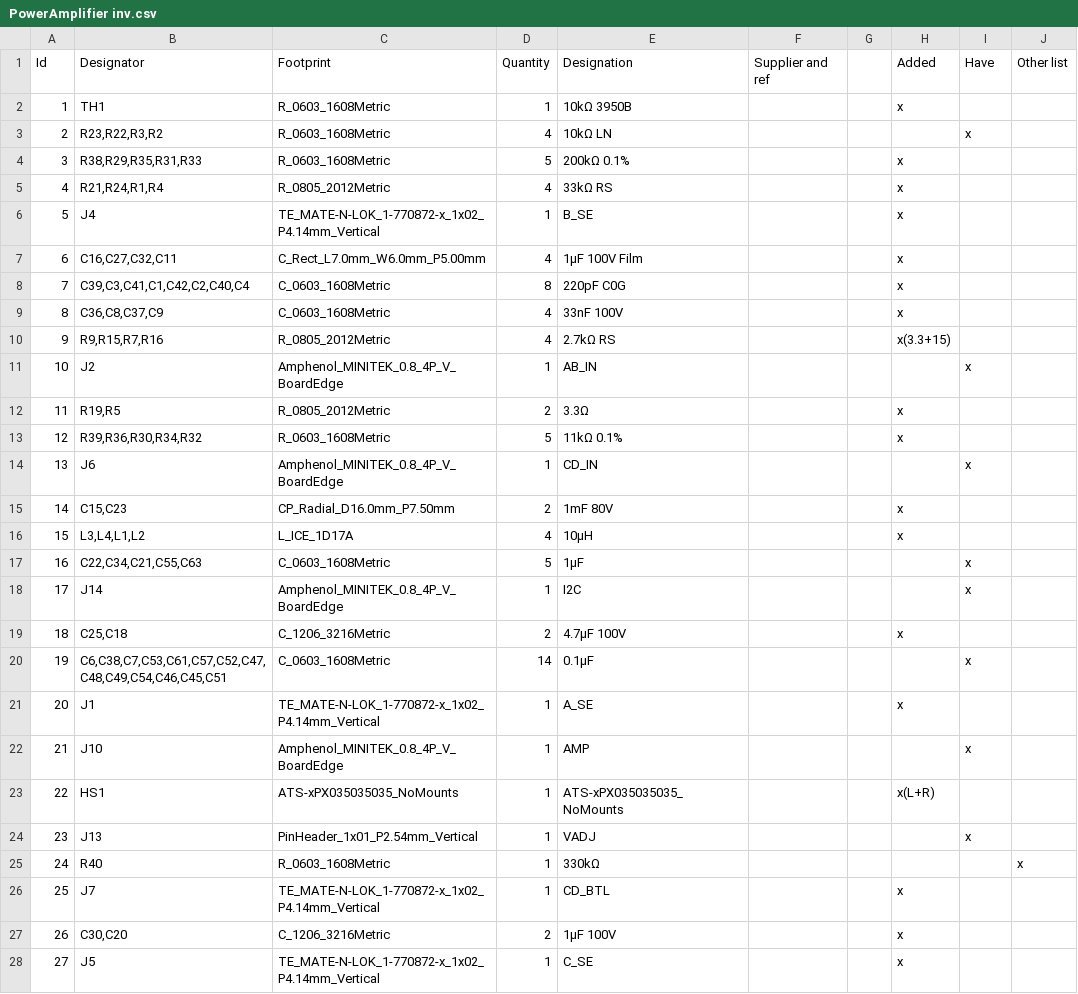
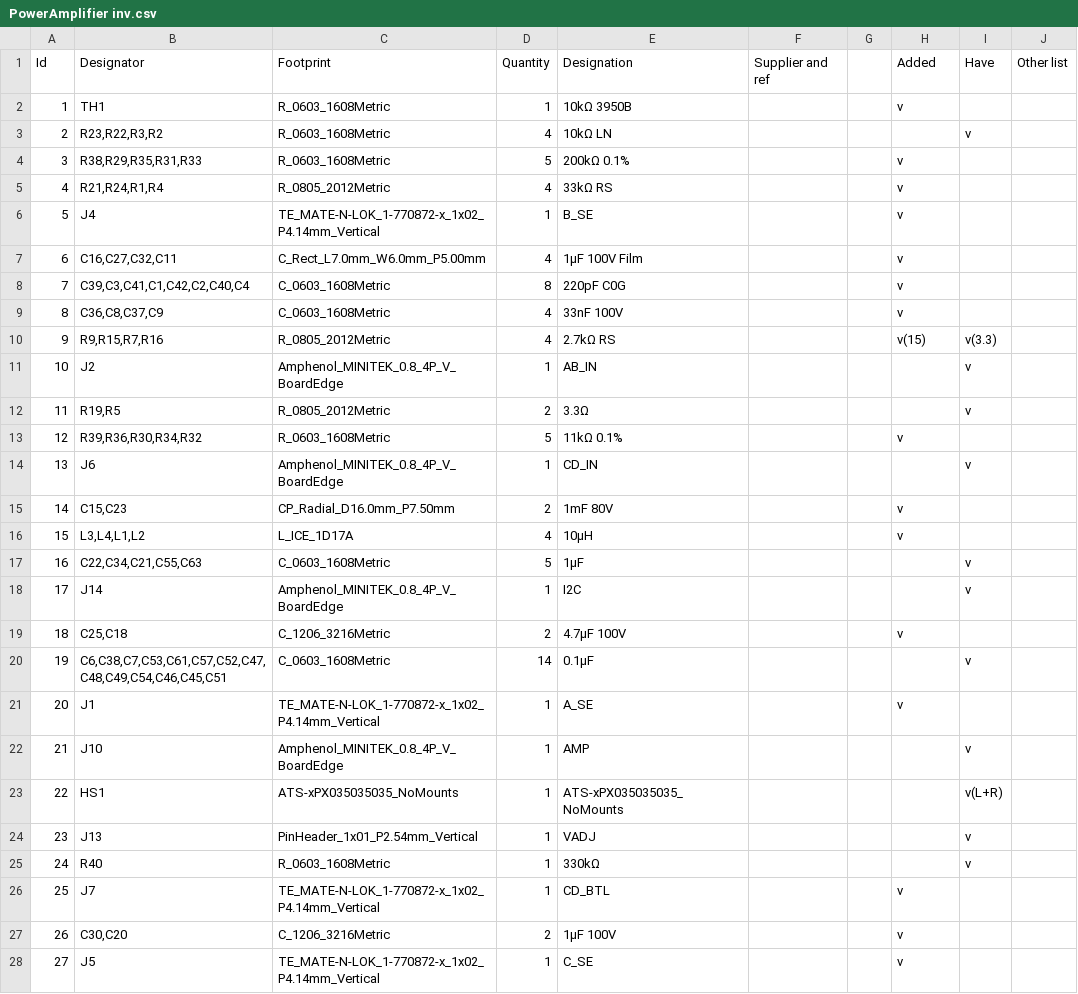
Before and after one commit to BlockWorker/ModularAudio, a CSV file: PowerAmplifier/PowerAmplifier inv.csv, drawn as a sheet; only a part is shown; the diff covers the shown part only.

Commit message:
PowerAmplifier inventory check pre-order

```diff
--- a/PowerAmplifier/PowerAmplifier inv.csv
+++ b/PowerAmplifier/PowerAmplifier inv.csv
@@ -1,28 +1,28 @@
 Id;Designator;Footprint;Quantity;Designation;Supplier and ref;;Added;Have;Other list
-1;TH1;R_0603_1608Metric;1;10kΩ 3950B;;;x;;
-2;R23,R22,R3,R2;R_0603_1608Metric;4;10kΩ LN;;;;x;
-3;R38,R29,R35,R31,R33;R_0603_1608Metric;5;200kΩ 0.1%;;;x;;
-4;R21,R24,R1,R4;R_0805_2012Metric;4;33kΩ RS;;;x;;
-5;J4;TE_MATE-N-LOK_1-770872-x_1x02_P4.14mm_Vertical;1;B_SE;;;x;;
-6;C16,C27,C32,C11;C_Rect_L7.0mm_W6.0mm_P5.00mm;4;1µF 100V Film;;;x;;
-7;C39,C3,C41,C1,C42,C2,C40,C4;C_0603_1608Metric;8;220pF C0G;;;x;;
-8;C36,C8,C37,C9;C_0603_1608Metric;4;33nF 100V;;;x;;
-9;R9,R15,R7,R16;R_0805_2012Metric;4;2.7kΩ RS;;;x(3.3+15);;
-10;J2;Amphenol_MINITEK_0.8_4P_V_BoardEdge;1;AB_IN;;;;x;
-11;R19,R5;R_0805_2012Metric;2;3.3Ω;;;x;;
-12;R39,R36,R30,R34,R32;R_0603_1608Metric;5;11kΩ 0.1%;;;x;;
-13;J6;Amphenol_MINITEK_0.8_4P_V_BoardEdge;1;CD_IN;;;;x;
-14;C15,C23;CP_Radial_D16.0mm_P7.50mm;2;1mF 80V;;;x;;
-15;L3,L4,L1,L2;L_ICE_1D17A;4;10µH;;;x;;
-16;C22,C34,C21,C55,C63;C_0603_1608Metric;5;1µF;;;;x;
-17;J14;Amphenol_MINITEK_0.8_4P_V_BoardEdge;1;I2C;;;;x;
-18;C25,C18;C_1206_3216Metric;2;4.7µF 100V;;;x;;
-19;C6,C38,C7,C53,C61,C57,C52,C47,C48,C49,C54,C46,C45,C51;C_0603_1608Metric;14;0.1µF;;;;x;
-20;J1;TE_MATE-N-LOK_1-770872-x_1x02_P4.14mm_Vertical;1;A_SE;;;x;;
-21;J10;Amphenol_MINITEK_0.8_4P_V_BoardEdge;1;AMP;;;;x;
-22;HS1;ATS-xPX035035035_NoMounts;1;ATS-xPX035035035_NoMounts;;;x(L+R);;
-23;J13;PinHeader_1x01_P2.54mm_Vertical;1;VADJ;;;;x;
-24;R40;R_0603_1608Metric;1;330kΩ;;;;;x
-25;J7;TE_MATE-N-LOK_1-770872-x_1x02_P4.14mm_Vertical;1;CD_BTL;;;x;;
-26;C30,C20;C_1206_3216Metric;2;1µF 100V;;;x;;
-27;J5;TE_MATE-N-LOK_1-770872-x_1x02_P4.14mm_Vertical;1;C_SE;;;x;;
+1;TH1;R_0603_1608Metric;1;10kΩ 3950B;;;v;;
+2;R23,R22,R3,R2;R_0603_1608Metric;4;10kΩ LN;;;;v;
+3;R38,R29,R35,R31,R33;R_0603_1608Metric;5;200kΩ 0.1%;;;v;;
+4;R21,R24,R1,R4;R_0805_2012Metric;4;33kΩ RS;;;v;;
+5;J4;TE_MATE-N-LOK_1-770872-x_1x02_P4.14mm_Vertical;1;B_SE;;;v;;
+6;C16,C27,C32,C11;C_Rect_L7.0mm_W6.0mm_P5.00mm;4;1µF 100V Film;;;v;;
+7;C39,C3,C41,C1,C42,C2,C40,C4;C_0603_1608Metric;8;220pF C0G;;;v;;
+8;C36,C8,C37,C9;C_0603_1608Metric;4;33nF 100V;;;v;;
+9;R9,R15,R7,R16;R_0805_2012Metric;4;2.7kΩ RS;;;v(15);v(3.3);
+10;J2;Amphenol_MINITEK_0.8_4P_V_BoardEdge;1;AB_IN;;;;v;
+11;R19,R5;R_0805_2012Metric;2;3.3Ω;;;;v;
+12;R39,R36,R30,R34,R32;R_0603_1608Metric;5;11kΩ 0.1%;;;v;;
+13;J6;Amphenol_MINITEK_0.8_4P_V_BoardEdge;1;CD_IN;;;;v;
+14;C15,C23;CP_Radial_D16.0mm_P7.50mm;2;1mF 80V;;;v;;
+15;L3,L4,L1,L2;L_ICE_1D17A;4;10µH;;;v;;
+16;C22,C34,C21,C55,C63;C_0603_1608Metric;5;1µF;;;;v;
+17;J14;Amphenol_MINITEK_0.8_4P_V_BoardEdge;1;I2C;;;;v;
+18;C25,C18;C_1206_3216Metric;2;4.7µF 100V;;;v;;
+19;C6,C38,C7,C53,C61,C57,C52,C47,C48,C49,C54,C46,C45,C51;C_0603_1608Metric;14;0.1µF;;;;v;
+20;J1;TE_MATE-N-LOK_1-770872-x_1x02_P4.14mm_Vertical;1;A_SE;;;v;;
+21;J10;Amphenol_MINITEK_0.8_4P_V_BoardEdge;1;AMP;;;;v;
+22;HS1;ATS-xPX035035035_NoMounts;1;ATS-xPX035035035_NoMounts;;;;v(L+R);
+23;J13;PinHeader_1x01_P2.54mm_Vertical;1;VADJ;;;;v;
+24;R40;R_0603_1608Metric;1;330kΩ;;;;v;
+25;J7;TE_MATE-N-LOK_1-770872-x_1x02_P4.14mm_Vertical;1;CD_BTL;;;v;;
+26;C30,C20;C_1206_3216Metric;2;1µF 100V;;;v;;
+27;J5;TE_MATE-N-LOK_1-770872-x_1x02_P4.14mm_Vertical;1;C_SE;;;v;;
```
Also changed, not shown: 52 edited cells elsewhere in this file, 1 other file.
